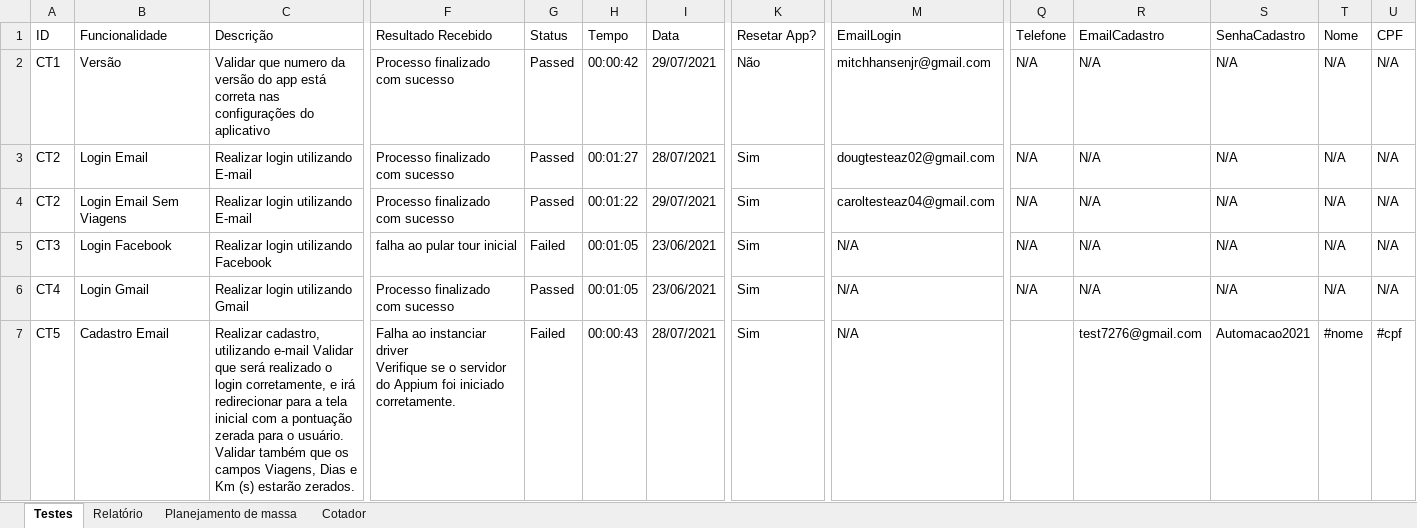
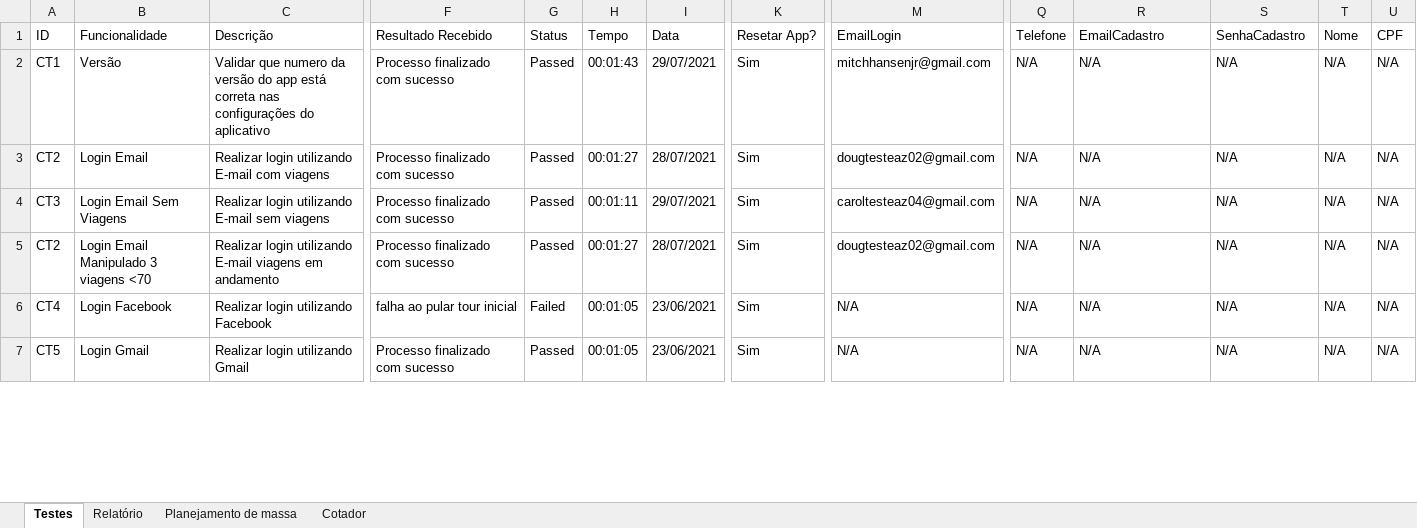
Before and after one commit to EverisAutomacao/Auto.vc, an Excel workbook: data/AutoVC.xlsx, sheet Testes, drawn as a sheet; only a part is shown, gaps mark what is left out; values as stored, in another font and other column widths than the file's, no cell formats; conditional formats not drawn; removed rows and columns are numbered as before the commit, all else as after; rows hold the shown columns only; ↵ is a line break in a cell; the diff covers the shown part only; the diff names each change by its address in the sheet, - before the commit and + after, or states it on an @@ line.

Commit message:
adicionados novos testes

```diff
--- a/data/AutoVC.xlsx (sheet Testes)
+++ b/data/AutoVC.xlsx (sheet Testes)
-H2 (Tempo): 00:00:42
+H2 (Tempo): 00:01:43
-K2 (Resetar App?): Não
+K2 (Resetar App?): Sim
-C3 (Descrição): Realizar login utilizando E-mail
+C3 (Descrição): Realizar login utilizando E-mail com viagens
+row 4: CT3 | Login Email Sem Viagens | Realizar login utilizando E-mail sem viagens | Processo finalizado com sucesso | Passed | 00:01:11 | 29/07/2021 | Sim | caroltesteaz04@gmail.com | N/A | N/A | N/A | N/A | N/A
-B5 (Funcionalidade): Login Email Sem Viagens
+B5 (Funcionalidade): Login Email Manipulado 3 viagens <70
-C5 (Descrição): Realizar login utilizando E-mail
+C5 (Descrição): Realizar login utilizando E-mail viagens em andamento
-H5 (Tempo): 00:01:22
+H5 (Tempo): 00:01:27
-I5 (Data): 29/07/2021
+I5 (Data): 28/07/2021
-M5 (EmailLogin): caroltesteaz04@gmail.com
+M5 (EmailLogin): dougtesteaz02@gmail.com
-row 5: CT3 | Login Facebook | Realizar login utilizando Facebook | falha ao pular tour inicial | Failed | 00:01:05 | 23/06/2021 | Sim | N/A | N/A | N/A | N/A | N/A | N/A
-B6 (Funcionalidade): Login Gmail
+B6 (Funcionalidade): Login Facebook
-C6 (Descrição): Realizar login utilizando Gmail
+C6 (Descrição): Realizar login utilizando Facebook
-F6 (Resultado Recebido): Processo finalizado com sucesso
+F6 (Resultado Recebido): falha ao pular tour inicial
-G6 (Status): Passed
+G6 (Status): Failed
-B7 (Funcionalidade): Cadastro Email
+B7 (Funcionalidade): Login Gmail
-C7 (Descrição): Realizar cadastro, utilizando e-mail Validar que será realizado o login corretamente, e irá redirecionar para a tela inicial com a pontuação zerada para o usuário. Validar também que os campos Viagens, Dias e Km (s) estarão zerados.
+C7 (Descrição): Realizar login utilizando Gmail
-F7 (Resultado Recebido): Falha ao instanciar driver ↵ Verifique se o servidor do Appium foi iniciado corretamente.
+F7 (Resultado Recebido): Processo finalizado com sucesso
-G7 (Status): Failed
+G7 (Status): Passed
-H7 (Tempo): 00:00:43
+H7 (Tempo): 00:01:05
-I7 (Data): 28/07/2021
+I7 (Data): 23/06/2021
-Q7 (Telefone): (empty)
+Q7 (Telefone): N/A
-R7 (EmailCadastro): test7276@gmail.com
+R7 (EmailCadastro): N/A
-S7 (SenhaCadastro): Automacao2021
+S7 (SenhaCadastro): N/A
-T7 (Nome): #nome
+T7 (Nome): N/A
-U7 (CPF): #cpf
+U7 (CPF): N/A
```
Also changed, not shown: 16 added rows, 1 removed row and 277 edited cells elsewhere in this sheet, sheet Relatório, cell formats, formulas that keep their value, data/backup/AutoVC.xlsx.
